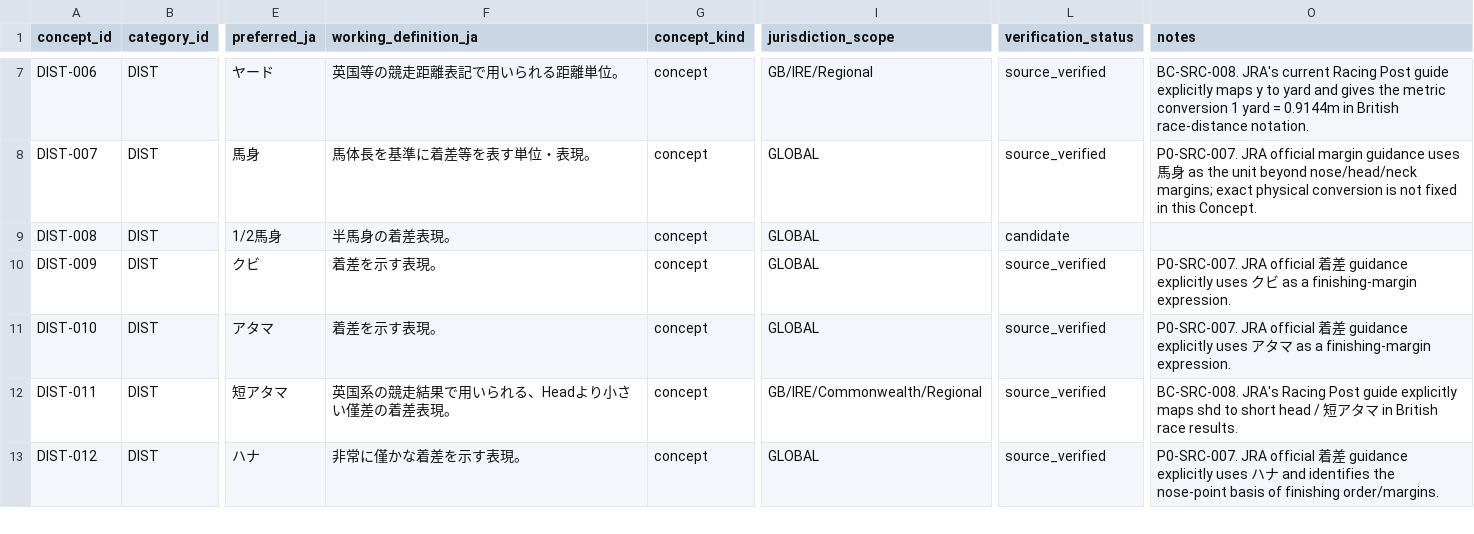
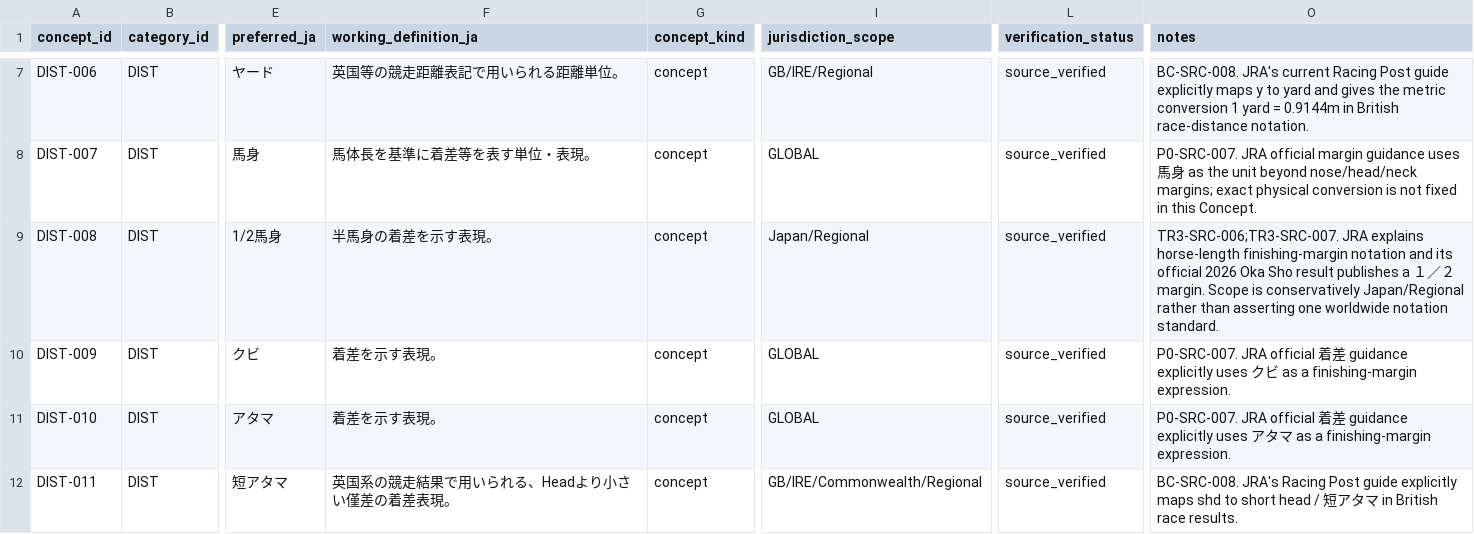
Before and after one commit to badjoke-lab/where-horses-run, a TSV file: data/glossary-master/concepts/09-dist.tsv, drawn as a sheet; only a part is shown, gaps mark what is left out; the shorter side is filled out with more unchanged rows; the diff names each change by its address in the sheet, - before the commit and + after, or states it on an @@ line.

Commit message:
data: verify half-length margin terminology

```diff
--- a/data/glossary-master/concepts/09-dist.tsv
+++ b/data/glossary-master/concepts/09-dist.tsv
-F9 (working_definition_ja): 半馬身の着差表現。
+F9 (working_definition_ja): 半馬身の着差を示す表現。
-I9 (jurisdiction_scope): GLOBAL
+I9 (jurisdiction_scope): Japan/Regional
-L9 (verification_status): candidate
+L9 (verification_status): source_verified
-O9 (notes): (empty)
+O9 (notes): TR3-SRC-006;TR3-SRC-007. JRA explains horse-length finishing-margin notation and its official 2026 Oka Sho result publishes a １／２ margin. Scope is conservatively Japan/Regional rather than asserting one worldwide notation standard.
```
